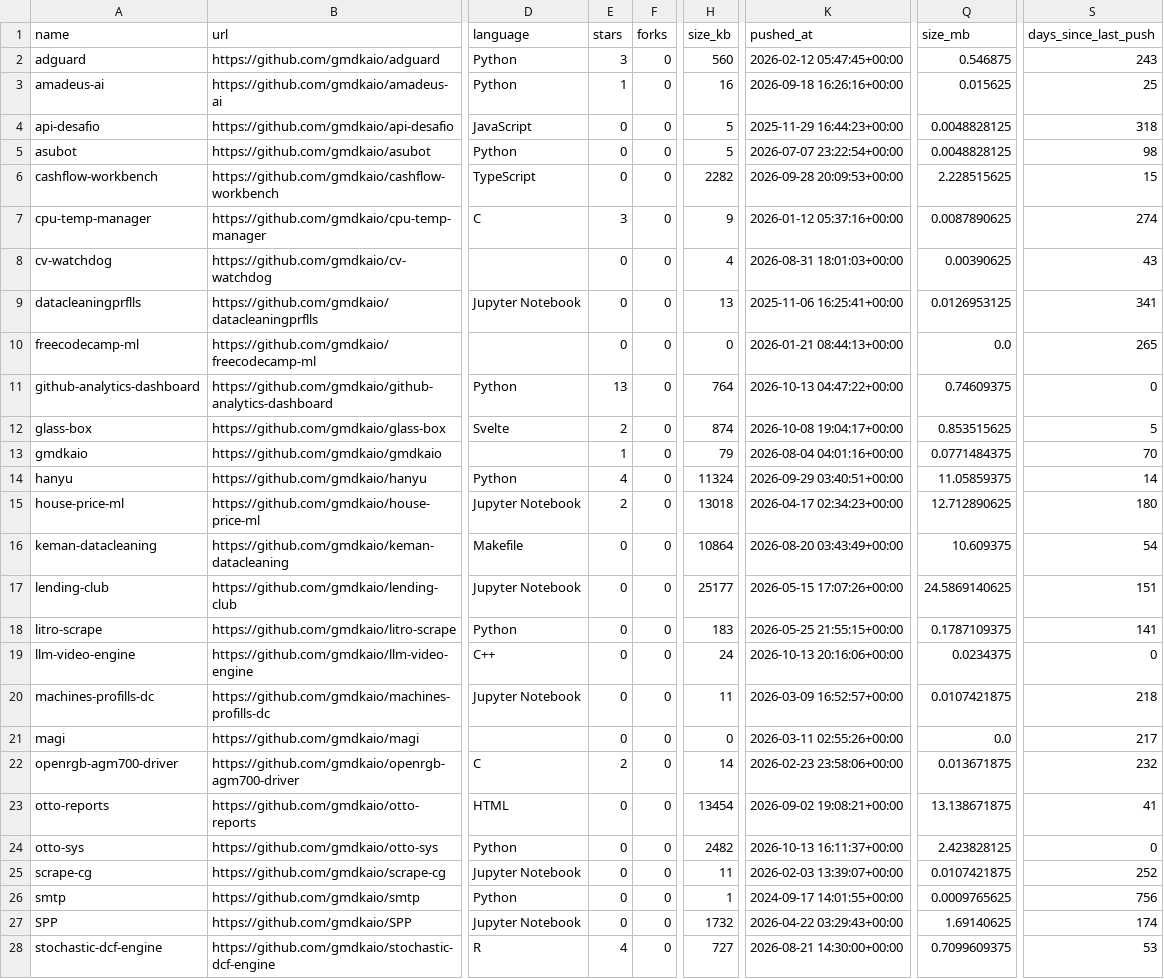
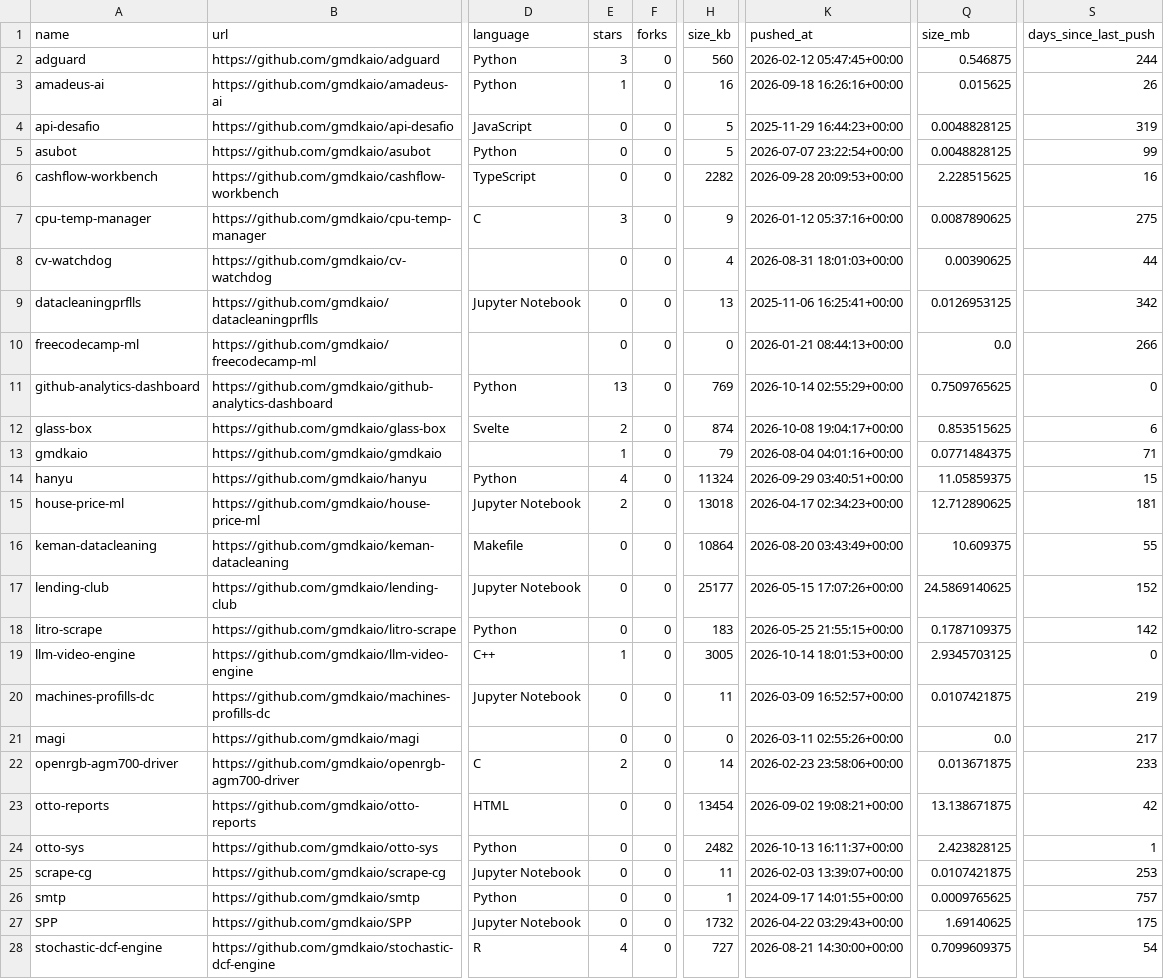
Before and after one commit to gmdkaio/github-analytics-dashboard, a CSV file: data/github_repos_clean.csv, drawn as a sheet; only a part is shown, gaps mark what is left out; the diff covers the shown part only; the diff names each change by its address in the sheet, - before the commit and + after, or states it on an @@ line.

```diff
--- a/data/github_repos_clean.csv
+++ b/data/github_repos_clean.csv
-S2 (days_since_last_push): 243
+S2 (days_since_last_push): 244
-S3 (days_since_last_push): 25
+S3 (days_since_last_push): 26
-S4 (days_since_last_push): 318
+S4 (days_since_last_push): 319
-S5 (days_since_last_push): 98
+S5 (days_since_last_push): 99
-S6 (days_since_last_push): 15
+S6 (days_since_last_push): 16
-S7 (days_since_last_push): 274
+S7 (days_since_last_push): 275
-S8 (days_since_last_push): 43
+S8 (days_since_last_push): 44
-S9 (days_since_last_push): 341
+S9 (days_since_last_push): 342
-S10 (days_since_last_push): 265
+S10 (days_since_last_push): 266
-H11 (size_kb): 764
+H11 (size_kb): 769
-K11 (pushed_at): 2026-10-13 04:47:22+00:00
+K11 (pushed_at): 2026-10-14 02:55:29+00:00
-Q11 (size_mb): 0.74609375
+Q11 (size_mb): 0.7509765625
-S12 (days_since_last_push): 5
+S12 (days_since_last_push): 6
-S13 (days_since_last_push): 70
+S13 (days_since_last_push): 71
-S14 (days_since_last_push): 14
+S14 (days_since_last_push): 15
-S15 (days_since_last_push): 180
+S15 (days_since_last_push): 181
-S16 (days_since_last_push): 54
+S16 (days_since_last_push): 55
-S17 (days_since_last_push): 151
+S17 (days_since_last_push): 152
-S18 (days_since_last_push): 141
+S18 (days_since_last_push): 142
-E19 (stars): 0
+E19 (stars): 1
-H19 (size_kb): 24
+H19 (size_kb): 3005
-K19 (pushed_at): 2026-10-13 20:16:06+00:00
+K19 (pushed_at): 2026-10-14 18:01:53+00:00
-Q19 (size_mb): 0.0234375
+Q19 (size_mb): 2.9345703125
-S20 (days_since_last_push): 218
+S20 (days_since_last_push): 219
-S22 (days_since_last_push): 232
+S22 (days_since_last_push): 233
-S23 (days_since_last_push): 41
+S23 (days_since_last_push): 42
-S24 (days_since_last_push): 0
+S24 (days_since_last_push): 1
-S25 (days_since_last_push): 252
+S25 (days_since_last_push): 253
-S26 (days_since_last_push): 756
+S26 (days_since_last_push): 757
-S27 (days_since_last_push): 174
+S27 (days_since_last_push): 175
-S28 (days_since_last_push): 53
+S28 (days_since_last_push): 54
```
Also changed, not shown: 12 edited cells elsewhere in this file, 1 other file.
